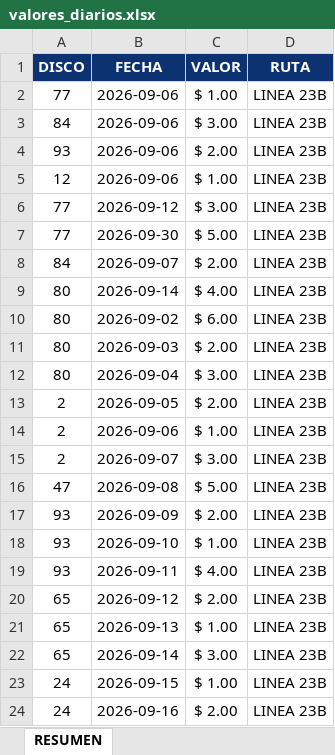
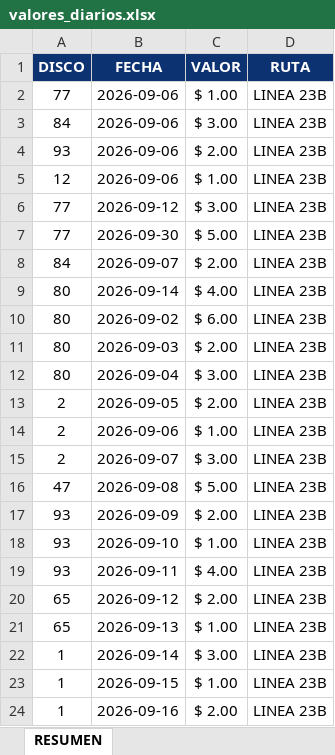
Before and after one commit to BruceRodri/Sistema_minutos, an Excel workbook: data/valores_diarios.xlsx, sheet RESUMEN, drawn as a sheet; values as stored, in another font and other column widths than the file's, no borders; the diff names each change by its address in the sheet, - before the commit and + after, or states it on an @@ line.

```diff
--- a/data/valores_diarios.xlsx (sheet RESUMEN)
+++ b/data/valores_diarios.xlsx (sheet RESUMEN)
-A22 (DISCO): 65
+A22 (DISCO): 1
-A23:A24 (DISCO): 24
+A23:A24 (DISCO): 1
```
Also changed, not shown: 10 other files.
